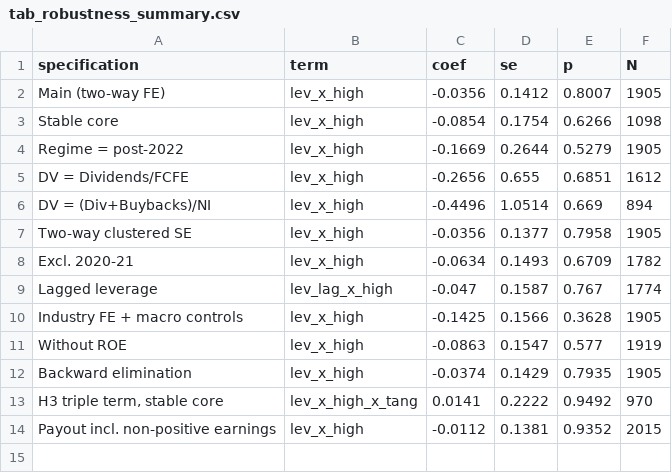
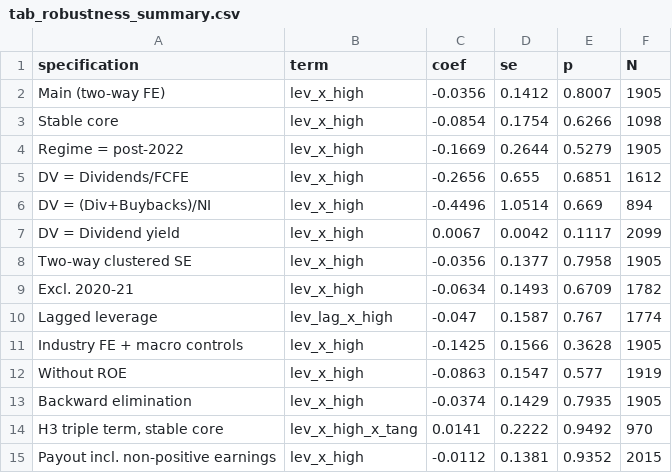
Before and after one commit to MilanKalajdzic/Master-Thesis, a CSV file: outputs/tab_robustness_summary.csv, drawn as a sheet.

```diff
--- a/outputs/tab_robustness_summary.csv
+++ b/outputs/tab_robustness_summary.csv
@@ -6,2 +6,3 @@ DV = Dividends/FCFE,lev_x_high,-0.2656,0.655,0.6851,1612
 DV = (Div+Buybacks)/NI,lev_x_high,-0.4496,1.0514,0.669,894
+DV = Dividend yield,lev_x_high,0.0067,0.0042,0.1117,2099
 Two-way clustered SE,lev_x_high,-0.0356,0.1377,0.7958,1905
```
Also changed, not shown: outputs/appendix_A_variable_definitions.csv, outputs/tab_data_check_yearly_medians.csv, 3 other files.
